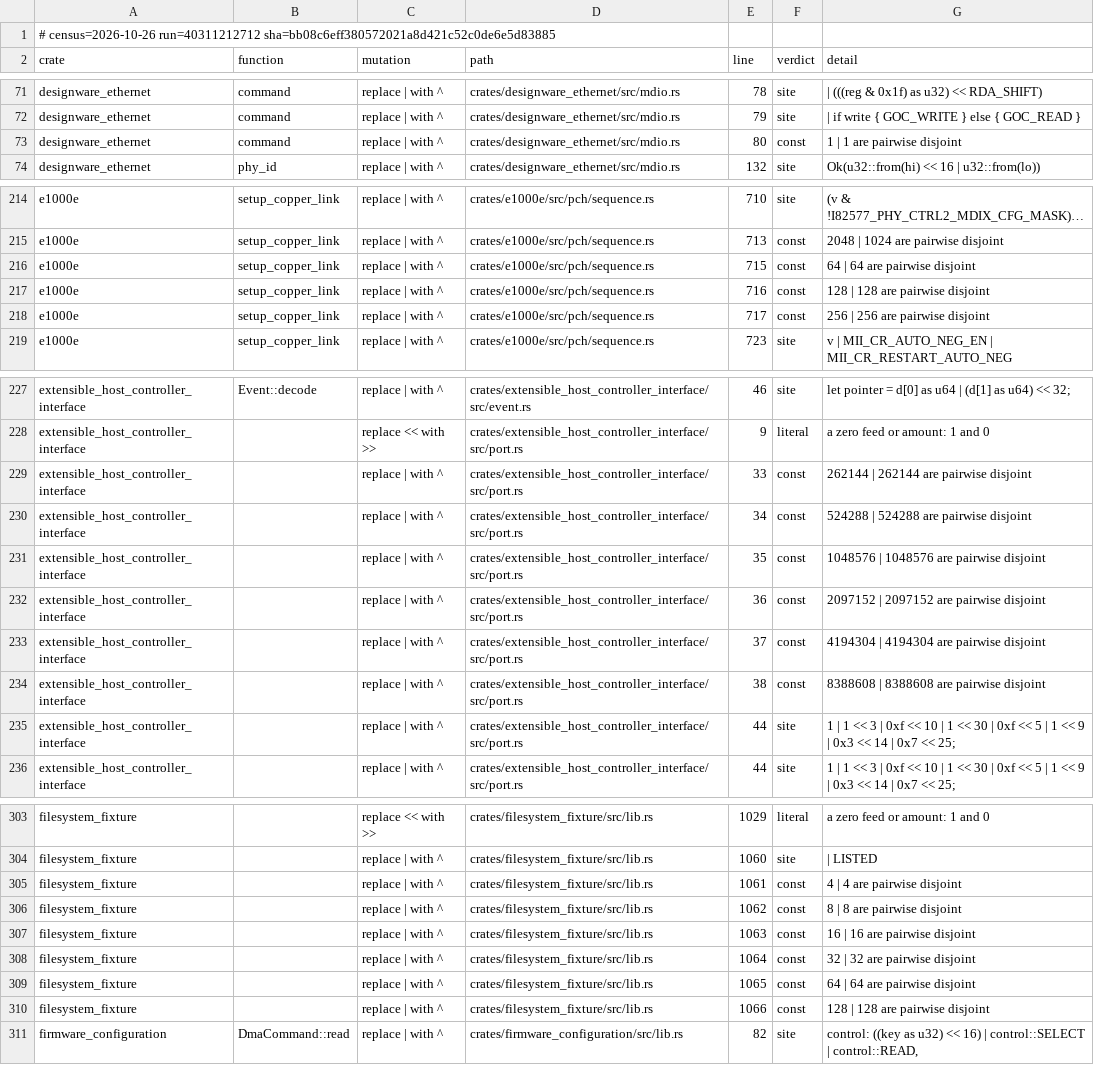
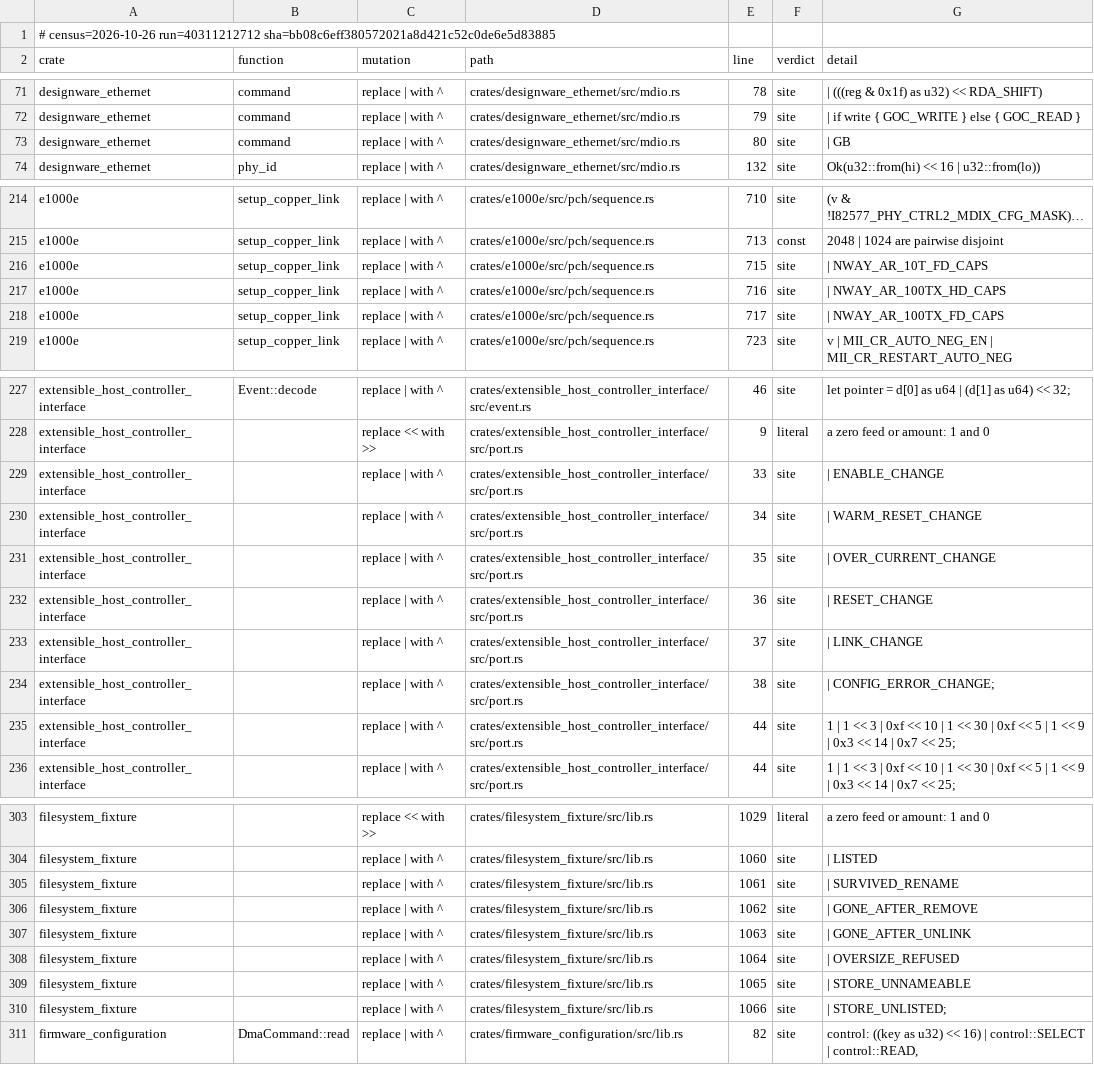
Before and after one commit to nifeos/nife, a CSV file: notes/project-metrics/mutation-shape-sites.csv, drawn as a sheet; only a part is shown, gaps mark what is left out; long unchanged cells end in …; the diff covers the shown part only; the diff names each change by its address in the sheet, - before the commit and + after, or states it on an @@ line.

Commit message:
The shape check refuses a chain that walks off its line
An independent review found the chain reader accepting an edge-open chain: a
line whose first or last token is the swapped operator is a continuation line,
the operand on that side lives on the neighbouring line, and the chain on this
line alone proves nothing. verdict() still answered const or literal over the
one operand it could see, and the detail line printed that one value twice
(`4 | 4 are pairwise disjoint`), which is the misalignment tell. 20 of the
2026-10-26 census's 168 const/literal verdicts were that case, all of them
or-chains opened by a leading `|` (paging x86_64.rs:341, filesystem_fixture
lib.rs:1061-1066, ehci port.rs:33-38, e1000e pch/sequence.rs:181,715-717,
designware_ethernet mdio.rs:80 among them). chain() now refuses them and the
verdict falls to `site`, where the reader goes to the code. Selftest fixtures
cover both edges, with a const that folds, which is the trap.

Regenerated notes/project-metrics/mutation-shape-sites.csv from run
40311212712's artifacts: 516 sites, 148 proven (79 const, 69 literal), 0 wide,
368 site. The 20 reclassified rows were all class `noise` with `equivalent`
rows, none unrowed, so the census's real-hole figures stand: 32 real holes, at
most 103 with the 71 unrowed noise-shape candidates. Part 4 inherits 20 fewer
pre-argued sites, not a different worklist.

script/mutation-census: by_current_name's docstring said a rename group with a
blank member carries None; the code carried a partial sum. The code now matches
the docstring, with a fixture where `od`'s blank poisons `d`'s group count, and
the selftest's before-column census shows its suffix again.

Co-Authored-By: GLM 5.3 <noreply@z.ai>

```diff
--- a/notes/project-metrics/mutation-shape-sites.csv
+++ b/notes/project-metrics/mutation-shape-sites.csv
-F73 (verdict): const
+F73 (verdict): site
-G73 (detail): 1 | 1 are pairwise disjoint
+G73 (detail): | GB
-F216:F218 (verdict): const
+F216:F218 (verdict): site
-G216 (detail): 64 | 64 are pairwise disjoint
+G216 (detail): | NWAY_AR_10T_FD_CAPS
-G217 (detail): 128 | 128 are pairwise disjoint
+G217 (detail): | NWAY_AR_100TX_HD_CAPS
-G218 (detail): 256 | 256 are pairwise disjoint
+G218 (detail): | NWAY_AR_100TX_FD_CAPS
-F229:F234 (verdict): const
+F229:F234 (verdict): site
-G229 (detail): 262144 | 262144 are pairwise disjoint
+G229 (detail): | ENABLE_CHANGE
-G230 (detail): 524288 | 524288 are pairwise disjoint
+G230 (detail): | WARM_RESET_CHANGE
-G231 (detail): 1048576 | 1048576 are pairwise disjoint
+G231 (detail): | OVER_CURRENT_CHANGE
-G232 (detail): 2097152 | 2097152 are pairwise disjoint
+G232 (detail): | RESET_CHANGE
-G233 (detail): 4194304 | 4194304 are pairwise disjoint
+G233 (detail): | LINK_CHANGE
-G234 (detail): 8388608 | 8388608 are pairwise disjoint
+G234 (detail): | CONFIG_ERROR_CHANGE;
-F305:F310 (verdict): const
+F305:F310 (verdict): site
-G305 (detail): 4 | 4 are pairwise disjoint
+G305 (detail): | SURVIVED_RENAME
-G306 (detail): 8 | 8 are pairwise disjoint
+G306 (detail): | GONE_AFTER_REMOVE
-G307 (detail): 16 | 16 are pairwise disjoint
+G307 (detail): | GONE_AFTER_UNLINK
-G308 (detail): 32 | 32 are pairwise disjoint
+G308 (detail): | OVERSIZE_REFUSED
-G309 (detail): 64 | 64 are pairwise disjoint
+G309 (detail): | STORE_UNNAMEABLE
-G310 (detail): 128 | 128 are pairwise disjoint
+G310 (detail): | STORE_UNLISTED;
```
Also changed, not shown: 8 edited cells elsewhere in this file, 2 other files.
